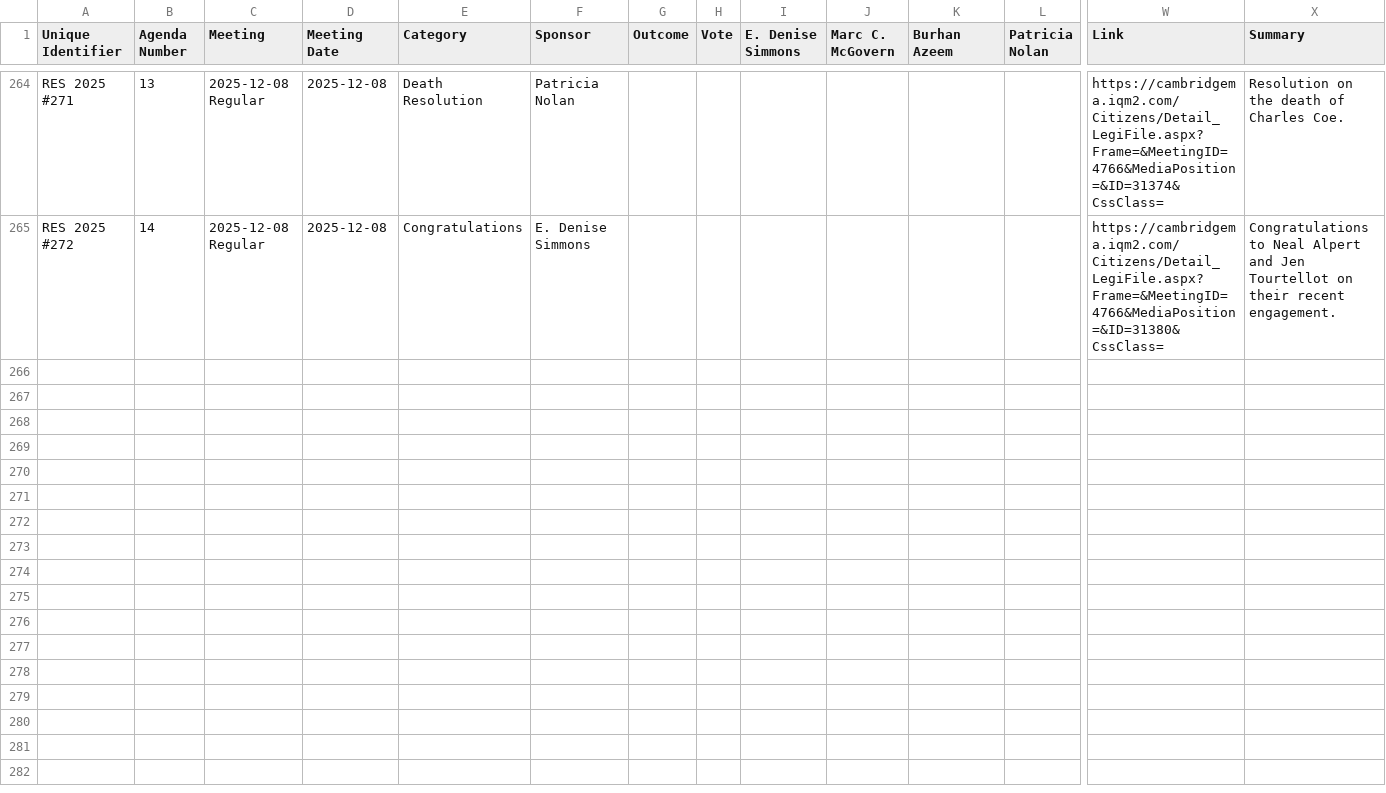
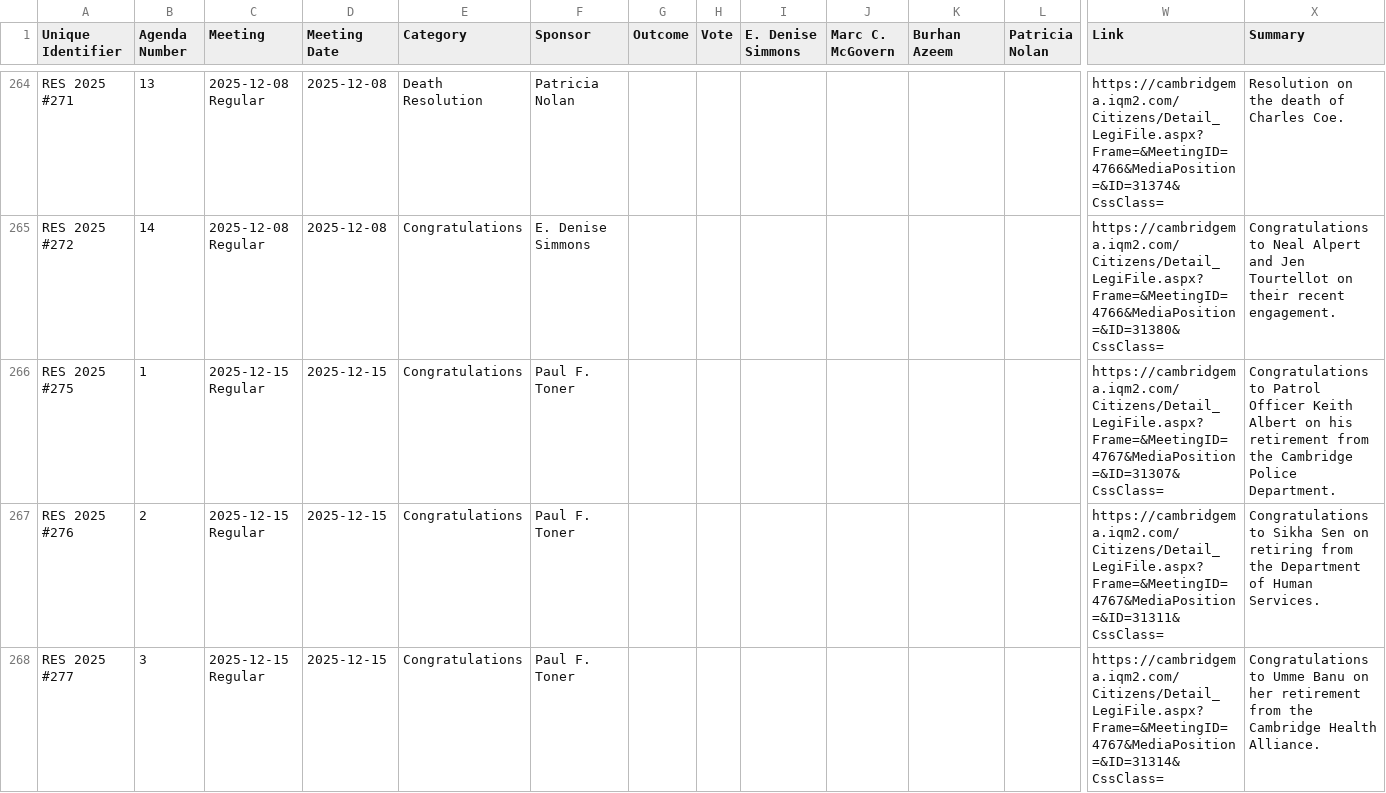
Before and after one commit to cjfman/Cambridge-Review, a CSV file: meeting_data/processed/2025/resolutions.csv, drawn as a sheet; only a part is shown, gaps mark what is left out; rows hold the shown columns only; the diff covers the shown part only; the diff names each change by its address in the sheet, - before the commit and + after, or states it on an @@ line.

```diff
--- a/meeting_data/processed/2025/resolutions.csv
+++ b/meeting_data/processed/2025/resolutions.csv
+row 266: RES 2025 #275 | 1 | 2025-12-15 Regular | 2025-12-15 | Congratulations | Paul F. Toner |  |  |  |  |  |  | https://cambridgema.iqm2.com/Citizens/Detail_LegiFile.aspx?Frame=&MeetingID=4767&MediaPosition=&ID=31307&CssClass= | Congratulations to Patrol Officer Keith Albert on his retirement from the Cambridge Police Department.
+row 267: RES 2025 #276 | 2 | 2025-12-15 Regular | 2025-12-15 | Congratulations | Paul F. Toner |  |  |  |  |  |  | https://cambridgema.iqm2.com/Citizens/Detail_LegiFile.aspx?Frame=&MeetingID=4767&MediaPosition=&ID=31311&CssClass= | Congratulations to Sikha Sen on retiring from the Department of Human Services.
+row 268: RES 2025 #277 | 3 | 2025-12-15 Regular | 2025-12-15 | Congratulations | Paul F. Toner |  |  |  |  |  |  | https://cambridgema.iqm2.com/Citizens/Detail_LegiFile.aspx?Frame=&MeetingID=4767&MediaPosition=&ID=31314&CssClass= | Congratulations to Umme Banu on her retirement from the Cambridge Health Alliance.
```
Also changed, not shown: 8 added rows elsewhere in this file, meeting_data/processed/2025/applications_and_petitions.csv, meeting_data/processed/2025/cma.csv, 3 other files.
